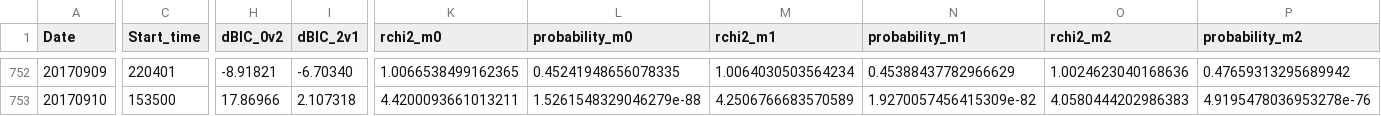
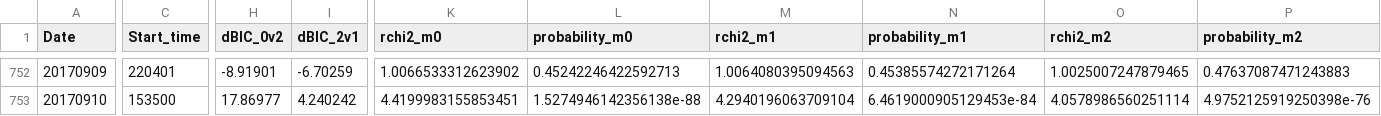
Before and after one commit to aringlis/AFINO, a CSV file: _data/afino_master_record.csv, drawn as a sheet; only a part is shown, gaps mark what is left out; the diff covers the shown part only; the diff names each change by its address in the sheet, - before the commit and + after, or states it on an @@ line.

```diff
--- a/_data/afino_master_record.csv
+++ b/_data/afino_master_record.csv
-H752 (dBIC_0v2): -8.91821
+H752 (dBIC_0v2): -8.91901
-I752 (dBIC_2v1): -6.70340
+I752 (dBIC_2v1): -6.70259
-K752 (rchi2_m0): 1.0066538499162365
+K752 (rchi2_m0): 1.0066533312623902
-L752 (probability_m0): 0.45241948656078335
+L752 (probability_m0): 0.45242246422592713
-M752 (rchi2_m1): 1.0064030503564234
+M752 (rchi2_m1): 1.0064080395094563
-N752 (probability_m1): 0.45388437782966629
+N752 (probability_m1): 0.45385574272171264
-O752 (rchi2_m2): 1.0024623040168636
+O752 (rchi2_m2): 1.0025007247879465
-P752 (probability_m2): 0.47659313295689942
+P752 (probability_m2): 0.47637087471243883
-H753 (dBIC_0v2): 17.86966
+H753 (dBIC_0v2): 17.86977
-I753 (dBIC_2v1): 2.107318
+I753 (dBIC_2v1): 4.240242
-K753 (rchi2_m0): 4.4200093661013211
+K753 (rchi2_m0): 4.4199983155853451
-L753 (probability_m0): 1.5261548329046279e-88
+L753 (probability_m0): 1.5274946142356138e-88
-M753 (rchi2_m1): 4.2506766683570589
+M753 (rchi2_m1): 4.2940196063709104
-N753 (probability_m1): 1.9270057456415309e-82
+N753 (probability_m1): 6.4619000905129453e-84
-O753 (rchi2_m2): 4.0580444202986383
+O753 (rchi2_m2): 4.0578986560251114
-P753 (probability_m2): 4.9195478036953278e-76
+P753 (probability_m2): 4.9752125919250398e-76
```
Also changed, not shown: 91 edited cells elsewhere in this file, 14 other files.
